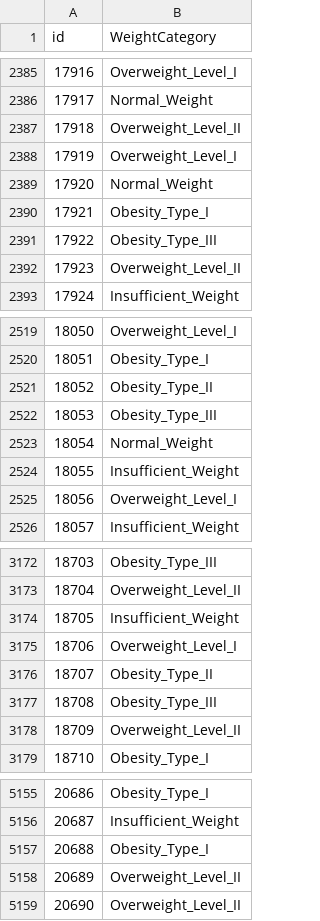
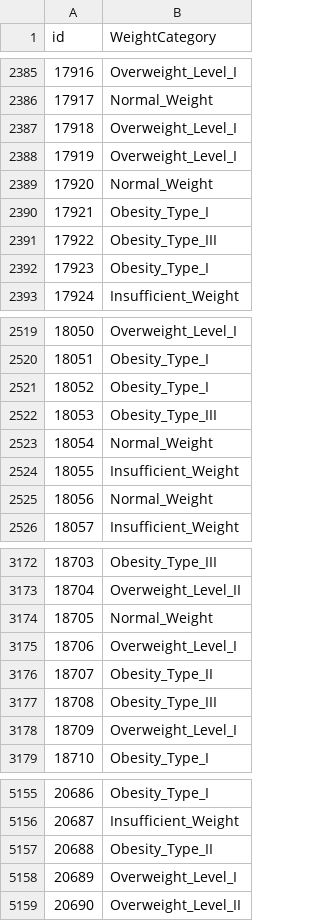
Before and after one commit to SHREYA-1103/Obesity-risk-analysis, a CSV file: curated_submissions/boxcox_std_label.csv, drawn as a sheet; only a part is shown, gaps mark what is left out; the diff covers the shown part only.

```diff
--- a/curated_submissions/boxcox_std_label.csv
+++ b/curated_submissions/boxcox_std_label.csv
@@ -2386,3 +2386,3 @@ id,WeightCategory
 17917,Normal_Weight
-17918,Overweight_Level_II
+17918,Overweight_Level_I
 17919,Overweight_Level_I
@@ -2391,3 +2391,3 @@ id,WeightCategory
 17922,Obesity_Type_III
-17923,Overweight_Level_II
+17923,Obesity_Type_I
 17924,Insufficient_Weight
@@ -2520,3 +2520,3 @@ id,WeightCategory
 18051,Obesity_Type_I
-18052,Obesity_Type_II
+18052,Obesity_Type_I
 18053,Obesity_Type_III
@@ -2524,3 +2524,3 @@ id,WeightCategory
 18055,Insufficient_Weight
-18056,Overweight_Level_I
+18056,Normal_Weight
 18057,Insufficient_Weight
@@ -3173,3 +3173,3 @@ id,WeightCategory
 18704,Overweight_Level_II
-18705,Insufficient_Weight
+18705,Normal_Weight
 18706,Overweight_Level_I
@@ -3177,3 +3177,3 @@ id,WeightCategory
 18708,Obesity_Type_III
-18709,Overweight_Level_II
+18709,Overweight_Level_I
 18710,Obesity_Type_I
@@ -5156,4 +5156,4 @@ id,WeightCategory
 20687,Insufficient_Weight
-20688,Obesity_Type_I
-20689,Overweight_Level_II
+20688,Obesity_Type_II
+20689,Overweight_Level_I
 20690,Overweight_Level_II
```
Also changed, not shown: 121 edited cells elsewhere in this file, 10 other files.
